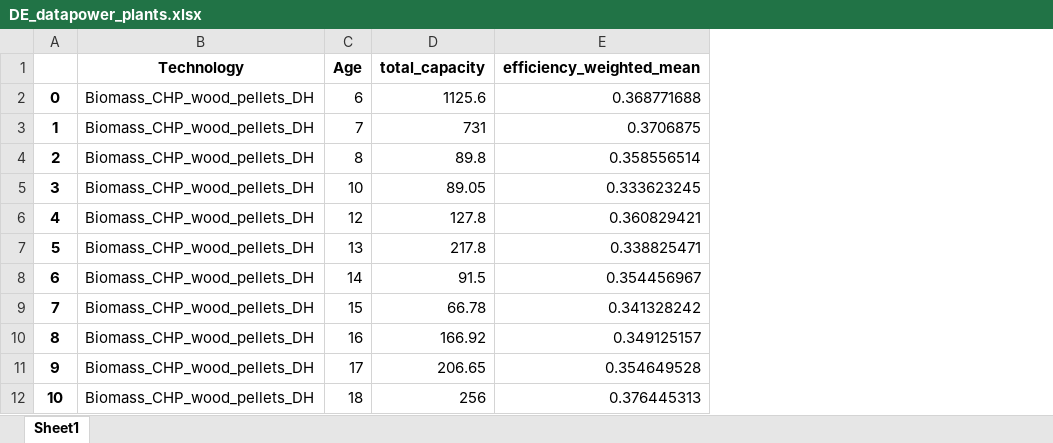
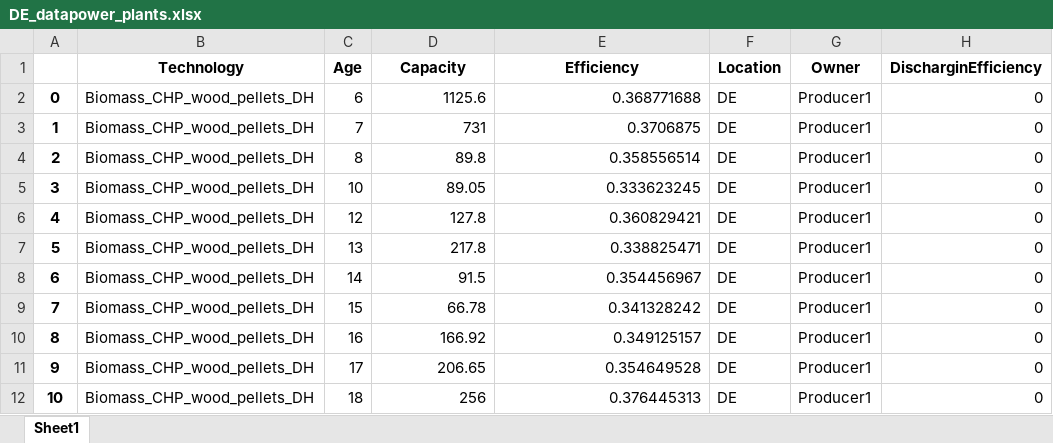
Before and after one commit to TradeRES/toolbox-amiris-emlab, an Excel workbook: data/DE_datapower_plants.xlsx, sheet Sheet1, drawn as a sheet; only a part is shown; values as stored, in another font and other column widths than the file's, no borders; the diff names each change by its address in the sheet, - before the commit and + after, or states it on an @@ line.

Commit message:
added grouped power plants to workflow

```diff
--- a/data/DE_datapower_plants.xlsx (sheet Sheet1)
+++ b/data/DE_datapower_plants.xlsx (sheet Sheet1)
+column F (Location), rows 2-12: all DE
+column G (Owner), rows 2-12: all Producer1
+column H (DischarginEfficiency), rows 2-12: all 0
-D1: total_capacity
+D1: Capacity
-E1: efficiency_weighted_mean
+E1: Efficiency
```
Also changed, not shown: data/dutchGermanPlants2022_from_emla.xlsx, 5 other files.
